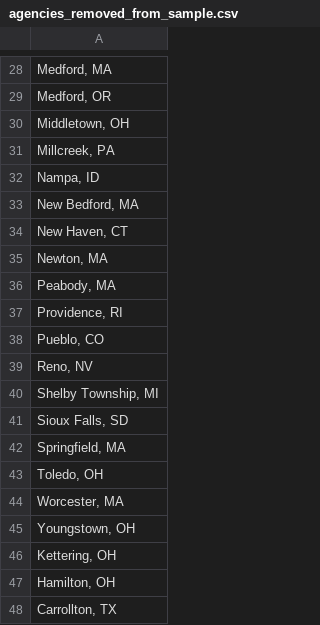
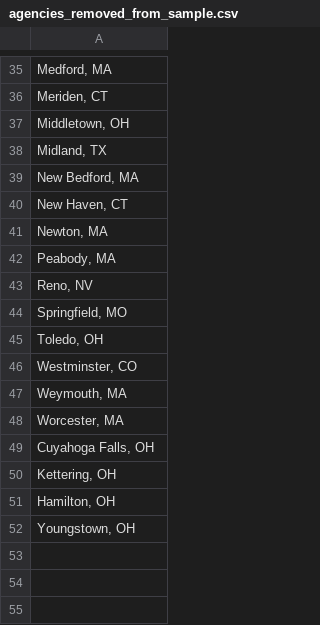
Before and after one commit to AH-Datalytics/rtci, a CSV file: scripts/auditing/agencies_removed_from_sample.csv, drawn as a sheet; only a part is shown, gaps mark what is left out; the diff covers the shown part only.

```diff
--- a/scripts/auditing/agencies_removed_from_sample.csv
+++ b/scripts/auditing/agencies_removed_from_sample.csv
@@ -28,6 +35,5 @@
 "Medford, MA"
-"Medford, OR"
+"Meriden, CT"
 "Middletown, OH"
-"Millcreek, PA"
-"Nampa, ID"
+"Midland, TX"
 "New Bedford, MA"
@@ -36,13 +42,11 @@
 "Peabody, MA"
-"Providence, RI"
-"Pueblo, CO"
 "Reno, NV"
-"Shelby Township, MI"
-"Sioux Falls, SD"
-"Springfield, MA"
+"Springfield, MO"
 "Toledo, OH"
+"Westminster, CO"
+"Weymouth, MA"
 "Worcester, MA"
-"Youngstown, OH"
+"Cuyahoga Falls, OH"
 "Kettering, OH"
 "Hamilton, OH"
-"Carrollton, TX"
+"Youngstown, OH"
```
Also changed, not shown: 13 added rows, 5 removed rows and 5 edited cells elsewhere in this file, data/sample_cities.csv, scripts/auditing/missing_current.csv, 11 other files.
